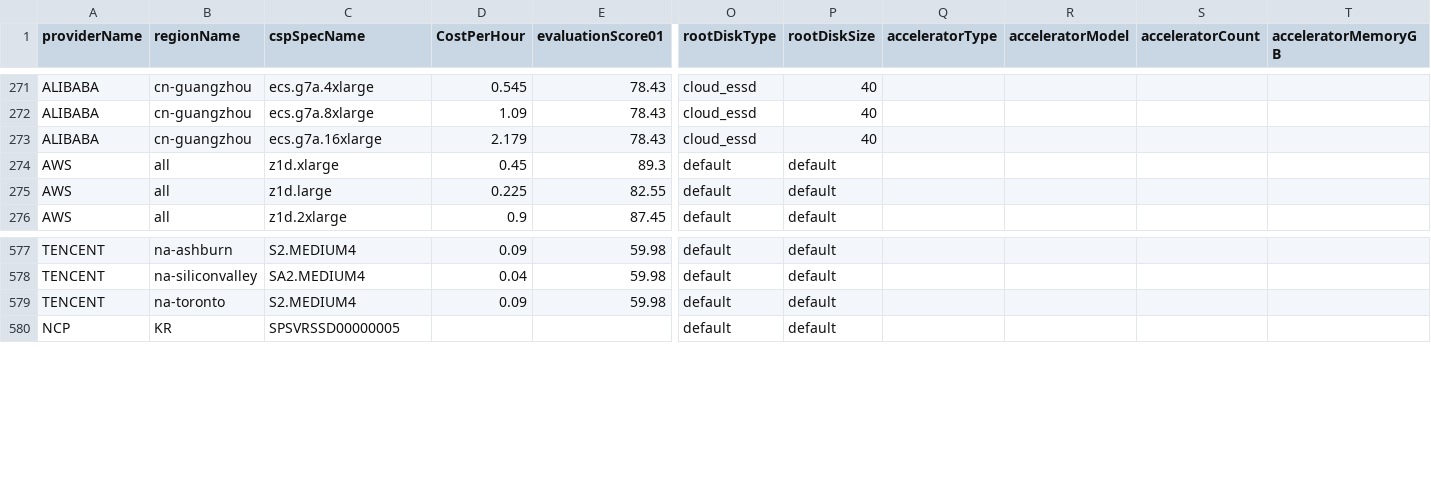
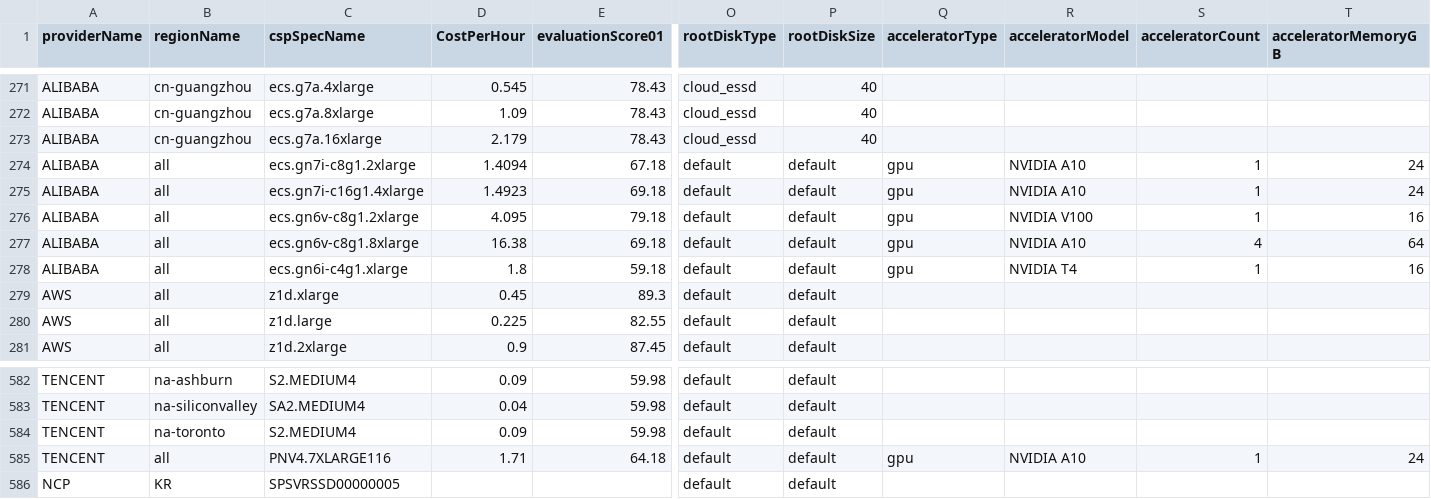
Before and after one commit to cloud-barista/cb-tumblebug, a CSV file: assets/cloudspec.csv, drawn as a sheet; only a part is shown, gaps mark what is left out; rows hold the shown columns only; the diff names each change by its address in the sheet, - before the commit and + after, or states it on an @@ line.

Commit message:
Update spec and image assets

```diff
--- a/assets/cloudspec.csv
+++ b/assets/cloudspec.csv
+row 274: ALIBABA | all | ecs.gn7i-c8g1.2xlarge | 1.4094 | 67.18 | default | default | gpu | NVIDIA A10 | 1 | 24
+row 275: ALIBABA | all | ecs.gn7i-c16g1.4xlarge | 1.4923 | 69.18 | default | default | gpu | NVIDIA A10 | 1 | 24
+row 276: ALIBABA | all | ecs.gn6v-c8g1.2xlarge | 4.095 | 79.18 | default | default | gpu | NVIDIA V100 | 1 | 16
+row 277: ALIBABA | all | ecs.gn6v-c8g1.8xlarge | 16.38 | 69.18 | default | default | gpu | NVIDIA A10 | 4 | 64
+row 278: ALIBABA | all | ecs.gn6i-c4g1.xlarge | 1.8 | 59.18 | default | default | gpu | NVIDIA T4 | 1 | 16
+row 585: TENCENT | all | PNV4.7XLARGE116 | 1.71 | 64.18 | default | default | gpu | NVIDIA A10 | 1 | 24
```
Also changed, not shown: assets/cloudimage.csv, 2 other files.
